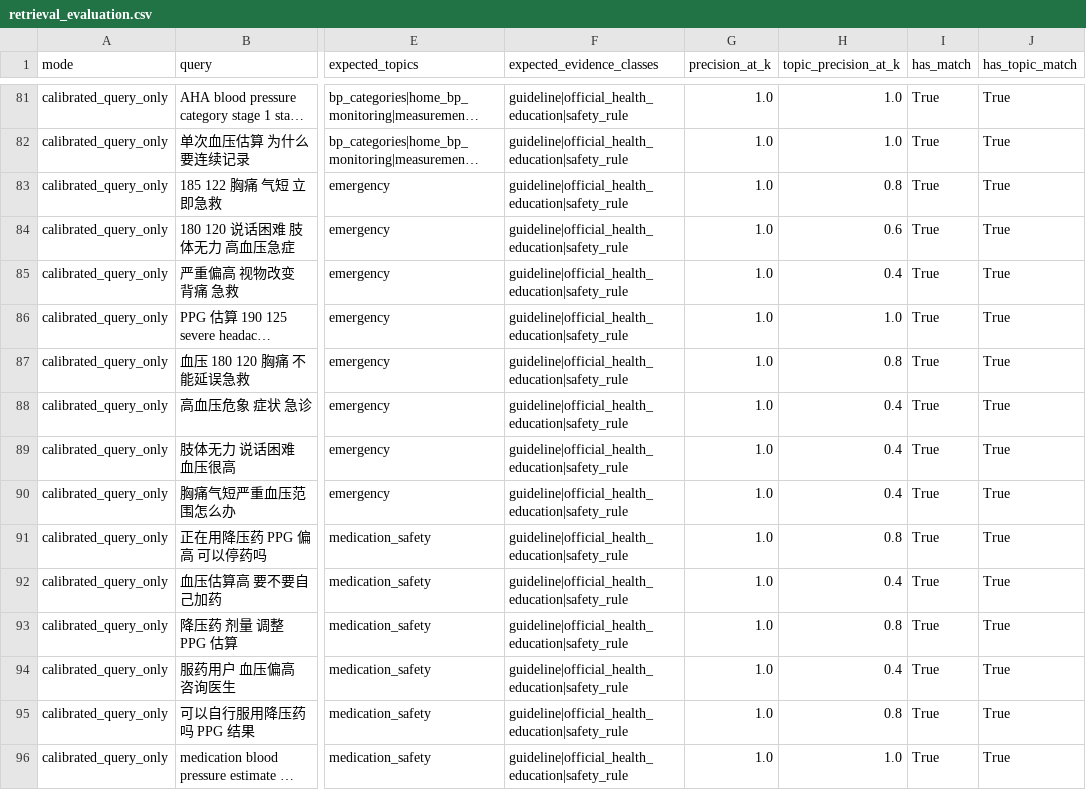
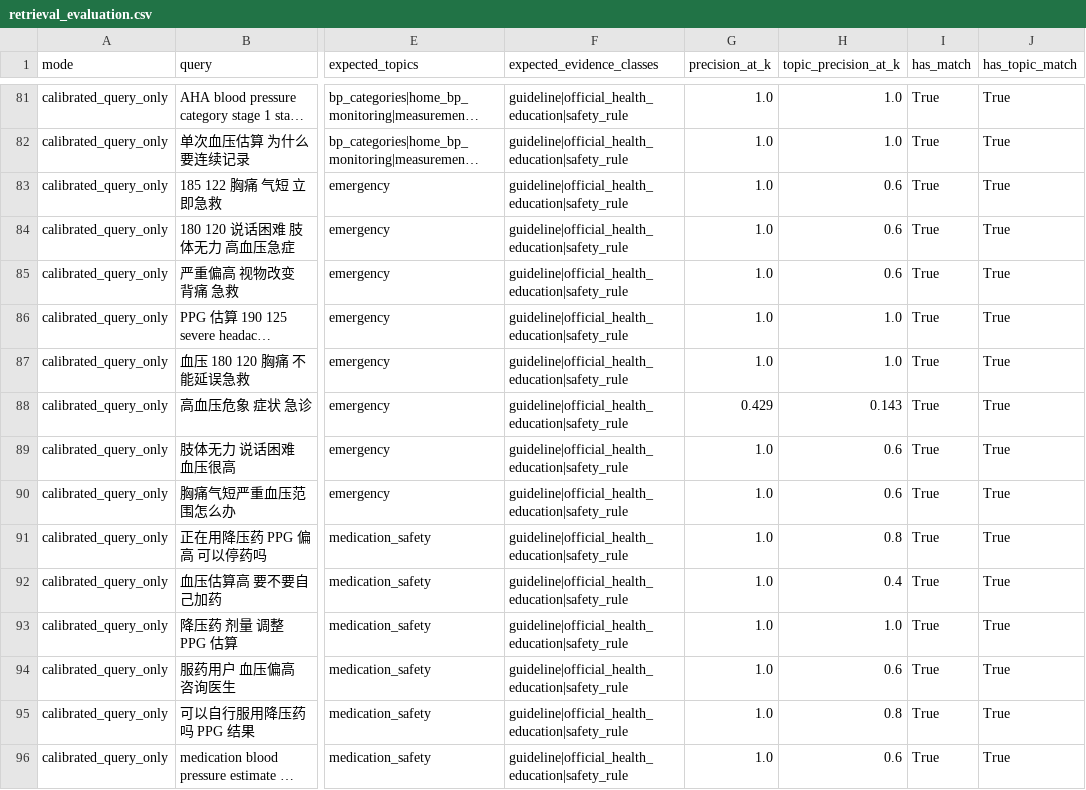
Before and after one commit to Likyliang/ppg-bp-rag-advisor, a CSV file: knowledge_base/processed/retrieval_evaluation.csv, drawn as a sheet; only a part is shown, gaps mark what is left out; long unchanged cells end in …; the diff covers the shown part only; the diff names each change by its address in the sheet, - before the commit and + after, or states it on an @@ line.

```diff
--- a/knowledge_base/processed/retrieval_evaluation.csv
+++ b/knowledge_base/processed/retrieval_evaluation.csv
-H83 (topic_precision_at_k): 0.8
+H83 (topic_precision_at_k): 0.6
-H85 (topic_precision_at_k): 0.4
+H85 (topic_precision_at_k): 0.6
-H87 (topic_precision_at_k): 0.8
+H87 (topic_precision_at_k): 1.0
-G88 (precision_at_k): 1.0
+G88 (precision_at_k): 0.429
-H88 (topic_precision_at_k): 0.4
+H88 (topic_precision_at_k): 0.143
-H89:H90 (topic_precision_at_k): 0.4
+H89:H90 (topic_precision_at_k): 0.6
-H93 (topic_precision_at_k): 0.8
+H93 (topic_precision_at_k): 1.0
-H94 (topic_precision_at_k): 0.4
+H94 (topic_precision_at_k): 0.6
-H96 (topic_precision_at_k): 1.0
+H96 (topic_precision_at_k): 0.6
```
Also changed, not shown: 73 edited cells elsewhere in this file, knowledge_base/processed/evaluation_results.csv, 6 other files.
